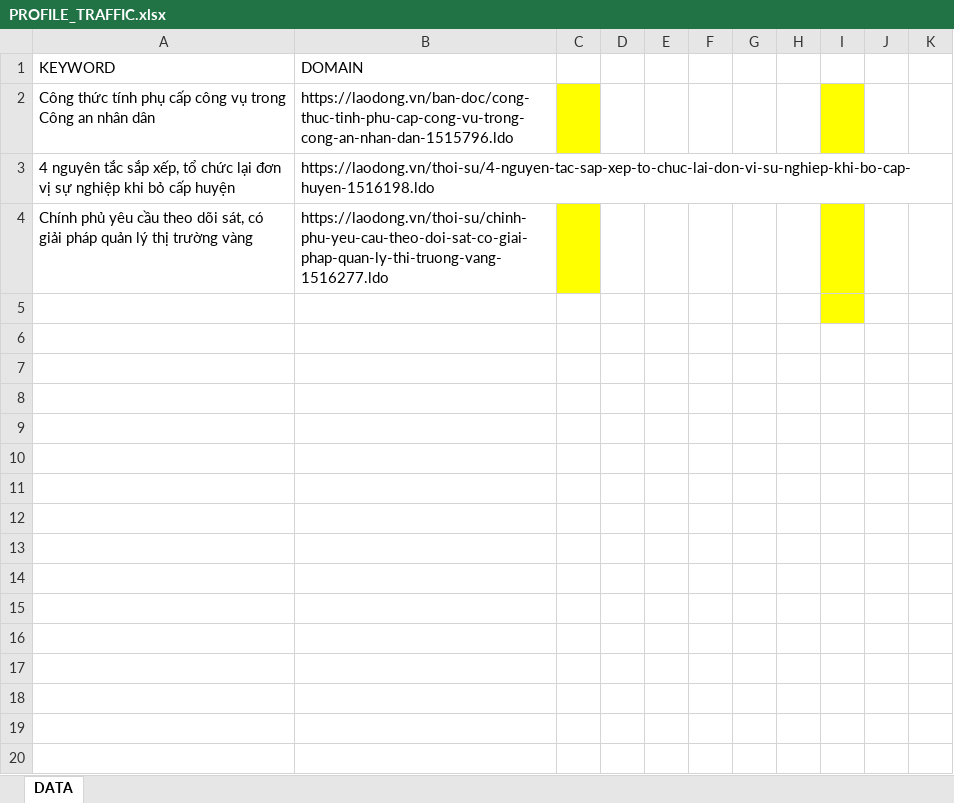
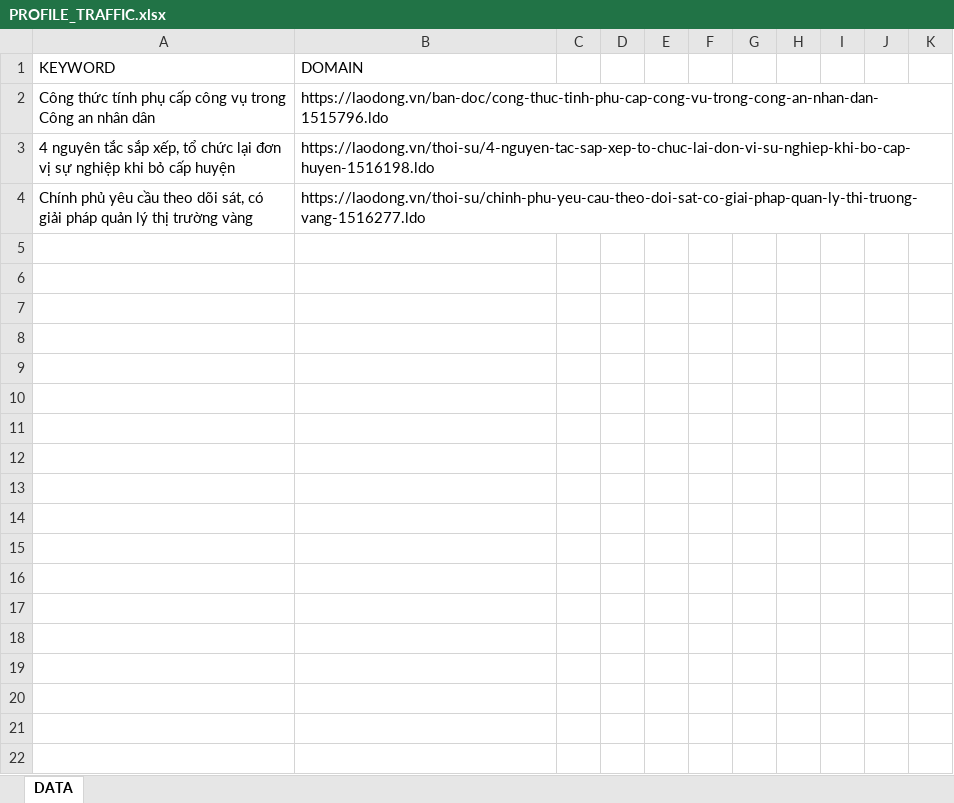
Before and after one commit to QuocHuy03/AutoAntidetectChorme, an Excel workbook: PROFILE_TRAFFIC.xlsx, sheet DATA, drawn as a sheet; only a part is shown; values as stored, in another font and other column widths than the file's, no borders; the diff covers the shown part only; the diff names each change by its address in the sheet, - before the commit and + after, or states it on an @@ line.

Commit message:
fix_excel_row

```diff
--- a/PROFILE_TRAFFIC.xlsx (sheet DATA)
+++ b/PROFILE_TRAFFIC.xlsx (sheet DATA)
-C2 fill: #FFFF00
+C2 fill: none
-I2 fill: #FFFF00
+I2 fill: none
-C4 fill: #FFFF00
+C4 fill: none
-I4 fill: #FFFF00
+I4 fill: none
-row 5: (empty)
-row 6: (empty)
-row 7: (empty)
-row 8: (empty)
-row 9: (empty)
-row 10: (empty)
-row 11: (empty)
-row 12: (empty)
-row 13: (empty)
-row 14: (empty)
-row 15: (empty)
-row 16: (empty)
-row 17: (empty)
-row 18: (empty)
-row 19: (empty)
-row 20: (empty)
```
Also changed, not shown: 654 removed rows elsewhere in this sheet, 1 other file.
